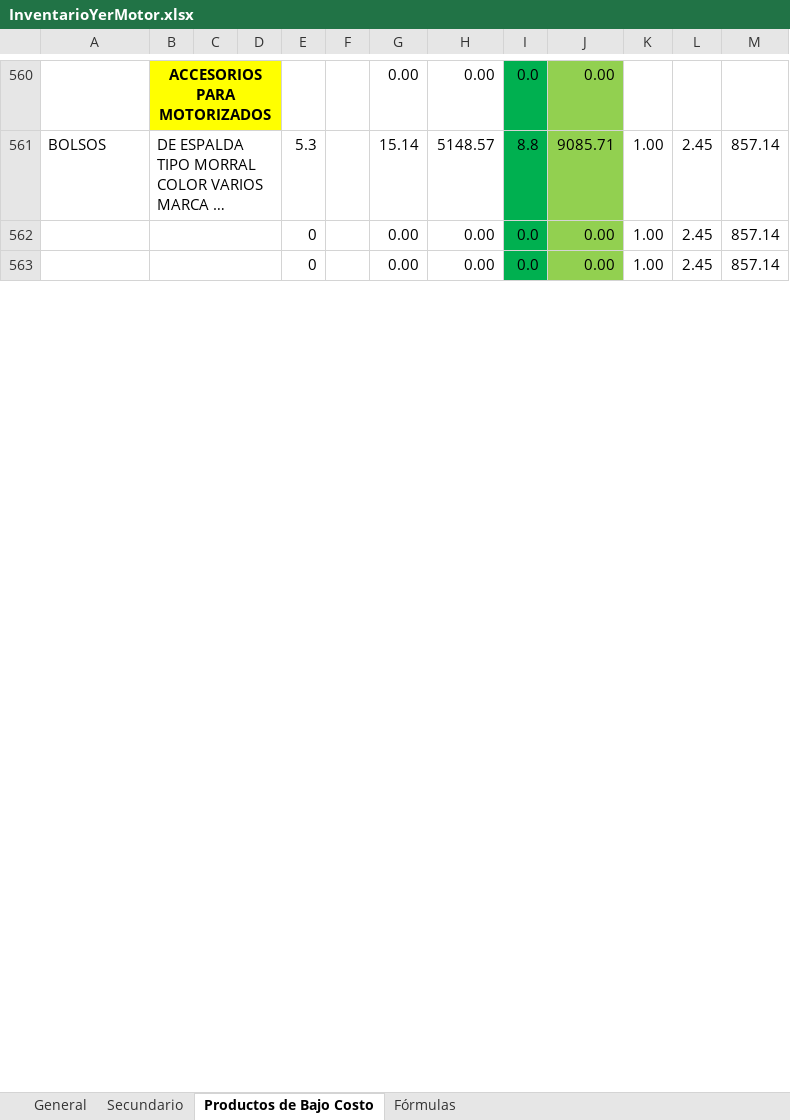
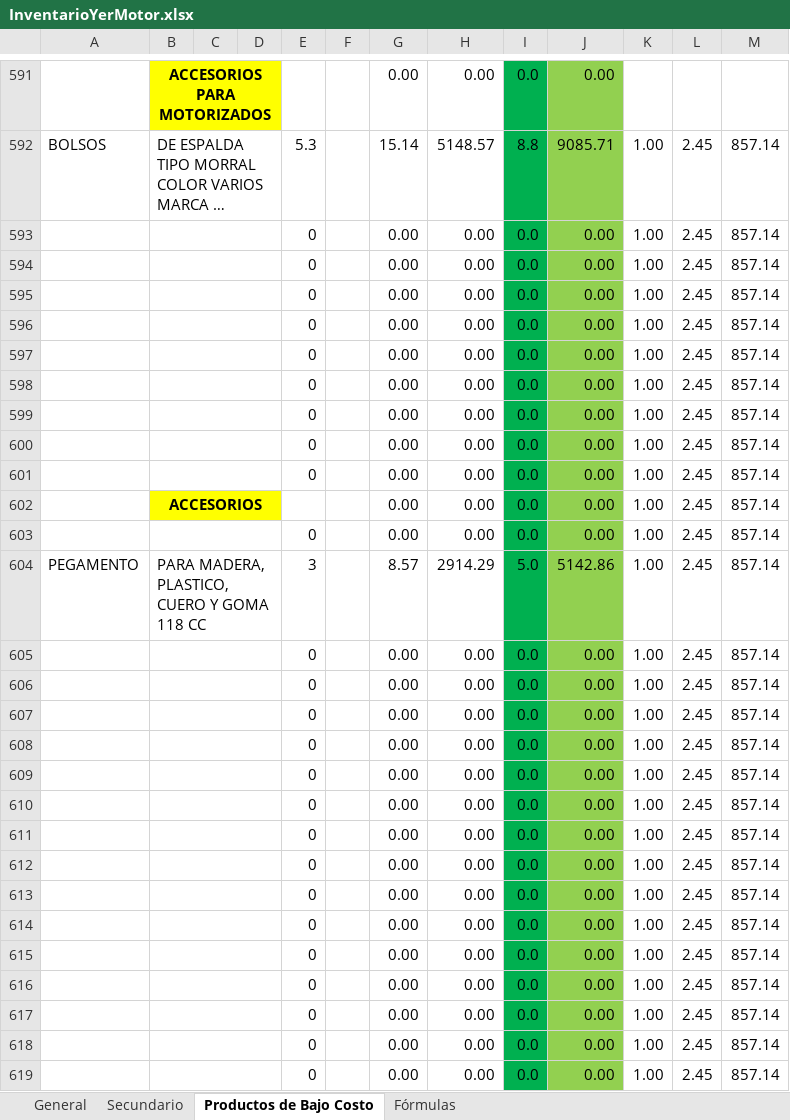
Before and after one commit to respaldos4yermotor-RYM/productos, an Excel workbook: InventarioYerMotor.xlsx, sheet Productos de Bajo Costo, drawn as a sheet; only a part is shown, gaps mark what is left out; long unchanged cells end in …; values as stored, in another font and other column widths than the file's, no borders; the diff covers the shown part only; the diff names each change by its address in the sheet, - before the commit and + after, or states it on an @@ line.

```diff
--- a/InventarioYerMotor.xlsx (sheet Productos de Bajo Costo)
+++ b/InventarioYerMotor.xlsx (sheet Productos de Bajo Costo)
+row 593:  |  |  |  | 0 |  | 0.00 | 0.00 | 0.0 | 0.00 | 1.00 | 2.45 | 857.14
+row 594:  |  |  |  | 0 |  | 0.00 | 0.00 | 0.0 | 0.00 | 1.00 | 2.45 | 857.14
+row 595:  |  |  |  | 0 |  | 0.00 | 0.00 | 0.0 | 0.00 | 1.00 | 2.45 | 857.14
+row 596:  |  |  |  | 0 |  | 0.00 | 0.00 | 0.0 | 0.00 | 1.00 | 2.45 | 857.14
+row 597:  |  |  |  | 0 |  | 0.00 | 0.00 | 0.0 | 0.00 | 1.00 | 2.45 | 857.14
+row 598:  |  |  |  | 0 |  | 0.00 | 0.00 | 0.0 | 0.00 | 1.00 | 2.45 | 857.14
+row 599:  |  |  |  | 0 |  | 0.00 | 0.00 | 0.0 | 0.00 | 1.00 | 2.45 | 857.14
+row 600:  |  |  |  | 0 |  | 0.00 | 0.00 | 0.0 | 0.00 | 1.00 | 2.45 | 857.14
+row 601:  |  |  |  | 0 |  | 0.00 | 0.00 | 0.0 | 0.00 | 1.00 | 2.45 | 857.14
+row 602:  | ACCESORIOS |  |  |  |  | 0.00 | 0.00 | 0.0 | 0.00 | 1.00 | 2.45 | 857.14
+row 603:  |  |  |  | 0 |  | 0.00 | 0.00 | 0.0 | 0.00 | 1.00 | 2.45 | 857.14
+row 604: PEGAMENTO | PARA MADERA, PLASTICO, CUERO Y GOMA 118 CC |  |  | 3 |  | 8.57 | 2914.29 | 5.0 | 5142.86 | 1.00 | 2.45 | 857.14
+row 605:  |  |  |  | 0 |  | 0.00 | 0.00 | 0.0 | 0.00 | 1.00 | 2.45 | 857.14
+row 606:  |  |  |  | 0 |  | 0.00 | 0.00 | 0.0 | 0.00 | 1.00 | 2.45 | 857.14
+row 607:  |  |  |  | 0 |  | 0.00 | 0.00 | 0.0 | 0.00 | 1.00 | 2.45 | 857.14
+row 608:  |  |  |  | 0 |  | 0.00 | 0.00 | 0.0 | 0.00 | 1.00 | 2.45 | 857.14
+row 609:  |  |  |  | 0 |  | 0.00 | 0.00 | 0.0 | 0.00 | 1.00 | 2.45 | 857.14
+row 610:  |  |  |  | 0 |  | 0.00 | 0.00 | 0.0 | 0.00 | 1.00 | 2.45 | 857.14
+row 611:  |  |  |  | 0 |  | 0.00 | 0.00 | 0.0 | 0.00 | 1.00 | 2.45 | 857.14
+row 612:  |  |  |  | 0 |  | 0.00 | 0.00 | 0.0 | 0.00 | 1.00 | 2.45 | 857.14
+row 613:  |  |  |  | 0 |  | 0.00 | 0.00 | 0.0 | 0.00 | 1.00 | 2.45 | 857.14
+row 614:  |  |  |  | 0 |  | 0.00 | 0.00 | 0.0 | 0.00 | 1.00 | 2.45 | 857.14
+row 615:  |  |  |  | 0 |  | 0.00 | 0.00 | 0.0 | 0.00 | 1.00 | 2.45 | 857.14
+row 616:  |  |  |  | 0 |  | 0.00 | 0.00 | 0.0 | 0.00 | 1.00 | 2.45 | 857.14
+row 617:  |  |  |  | 0 |  | 0.00 | 0.00 | 0.0 | 0.00 | 1.00 | 2.45 | 857.14
```
Also changed, not shown: 40 added rows, 9 removed rows and 2 moved rows elsewhere in this sheet, sheet General, formulas that keep their value.
